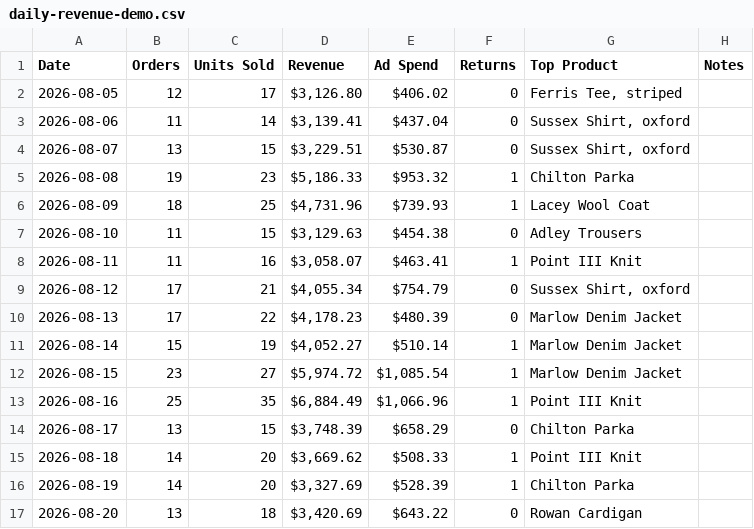
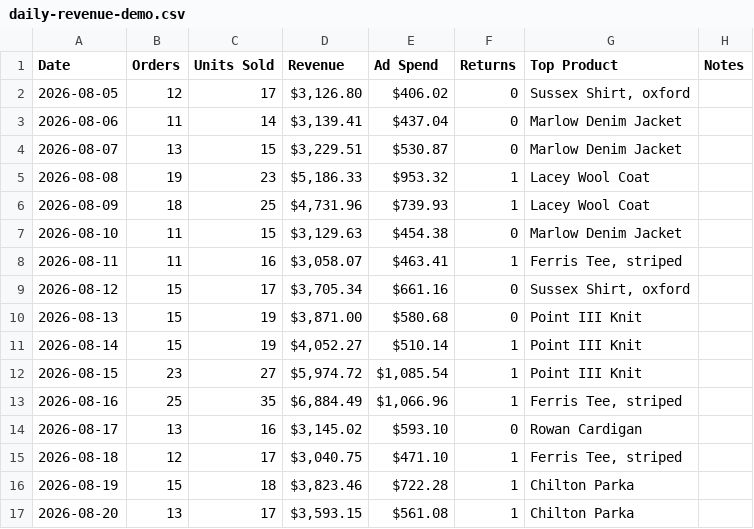
Before and after one commit to Joanna8521/AssemblyAi-VoxGuard, a CSV file: demo/daily-revenue-demo.csv, drawn as a sheet; only a part is shown; the diff covers the shown part only.

Commit message:
Cross Check: one agent reading every source, and refusing to draw the line
The workforce could tell you takings fell, and separately that something is
sold out, and separately what a rival charges. Nobody put them next to each
other, which is the whole question a shopkeeper is actually asking.

Cross Check finds the day that fell furthest below the week before it, then
says what else moved that day measured the same way, whether the product the
sheet credits for that week is sold out on a page being watched, and whether
any watched price has actually changed between two readings.

    The sharpest fall is 2026-09-03: 2423 against 3919 over the week
    before, down 38%.
    On the same day: ad spend down 54%, orders down 33%, units down 38%.
    Chilton Parka carried days in that week and is sold out on the page
    being watched now. Whether it was already gone on 2026-09-03 is not
    something these readings can say.
    Watched prices have moved: Chilton Parka down 8% (398 to 368).
    These things were true at the same time. That is not the same as one
    of them causing another, and nothing here can tell the difference.

That last line is the point, and six tests hold it: no "because", no "caused",
no "explains"; the join stated as coincidence in time with what it cannot see;
no price history reported as absent rather than as steady; a sold-out product
the sheet never credits left out of it; and fewer than eight days declined
rather than read as a pattern.

Daily Revenue now also captures the product column, which is the key the join
needs, and the demo sheet carries the situation this exists to notice: a shop
held up by one coat for a fortnight, and then the coat runs out.

Also fixes the agent telling somebody it could not see their spreadsheet while
the page beside it showed thirty rows of that spreadsheet. It was not lying -
nothing it could call told it what was connected. Every tool result now
carries connected_sources, and the prompt forbids answering that from memory.

```diff
--- a/demo/daily-revenue-demo.csv
+++ b/demo/daily-revenue-demo.csv
@@ -1,17 +1,17 @@
 Date,Orders,Units Sold,Revenue,Ad Spend,Returns,Top Product,Notes
-2026-08-05,12,17,"$3,126.80",$406.02,0,"Ferris Tee, striped",
-2026-08-06,11,14,"$3,139.41",$437.04,0,"Sussex Shirt, oxford",
-2026-08-07,13,15,"$3,229.51",$530.87,0,"Sussex Shirt, oxford",
-2026-08-08,19,23,"$5,186.33",$953.32,1,Chilton Parka,
+2026-08-05,12,17,"$3,126.80",$406.02,0,"Sussex Shirt, oxford",
+2026-08-06,11,14,"$3,139.41",$437.04,0,Marlow Denim Jacket,
+2026-08-07,13,15,"$3,229.51",$530.87,0,Marlow Denim Jacket,
+2026-08-08,19,23,"$5,186.33",$953.32,1,Lacey Wool Coat,
 2026-08-09,18,25,"$4,731.96",$739.93,1,Lacey Wool Coat,
-2026-08-10,11,15,"$3,129.63",$454.38,0,Adley Trousers,
-2026-08-11,11,16,"$3,058.07",$463.41,1,Point III Knit,
-2026-08-12,17,21,"$4,055.34",$754.79,0,"Sussex Shirt, oxford",
-2026-08-13,17,22,"$4,178.23",$480.39,0,Marlow Denim Jacket,
-2026-08-14,15,19,"$4,052.27",$510.14,1,Marlow Denim Jacket,
-2026-08-15,23,27,"$5,974.72","$1,085.54",1,Marlow Denim Jacket,
-2026-08-16,25,35,"$6,884.49","$1,066.96",1,Point III Knit,
-2026-08-17,13,15,"$3,748.39",$658.29,0,Chilton Parka,
-2026-08-18,14,20,"$3,669.62",$508.33,1,Point III Knit,
-2026-08-19,14,20,"$3,327.69",$528.39,1,Chilton Parka,
-2026-08-20,13,18,"$3,420.69",$643.22,0,Rowan Cardigan,
+2026-08-10,11,15,"$3,129.63",$454.38,0,Marlow Denim Jacket,
+2026-08-11,11,16,"$3,058.07",$463.41,1,"Ferris Tee, striped",
+2026-08-12,15,17,"$3,705.34",$661.16,0,"Sussex Shirt, oxford",
+2026-08-13,15,19,"$3,871.00",$580.68,0,Point III Knit,
+2026-08-14,15,19,"$4,052.27",$510.14,1,Point III Knit,
+2026-08-15,23,27,"$5,974.72","$1,085.54",1,Point III Knit,
+2026-08-16,25,35,"$6,884.49","$1,066.96",1,"Ferris Tee, striped",
+2026-08-17,13,16,"$3,145.02",$593.10,0,Rowan Cardigan,
+2026-08-18,12,17,"$3,040.75",$471.10,1,"Ferris Tee, striped",
+2026-08-19,15,18,"$3,823.46",$722.28,1,Chilton Parka,
+2026-08-20,13,17,"$3,593.15",$561.08,1,Chilton Parka,
```
Also changed, not shown: 72 edited cells elsewhere in this file, 6 other files.
